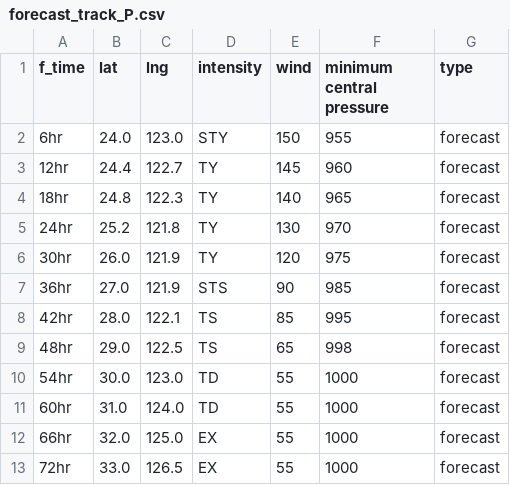
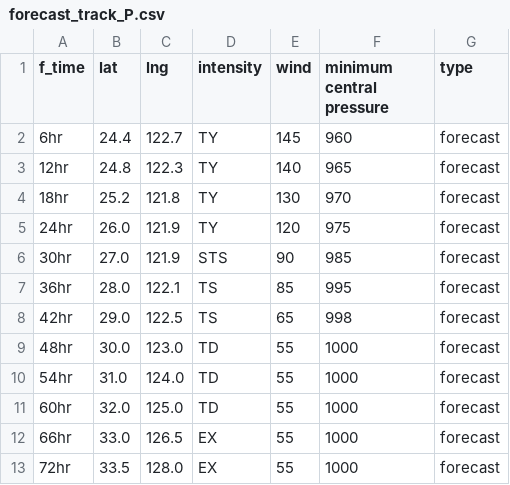
Before and after one commit to zax41006-bot/TC-Track, a CSV file: forecast_track_P.csv, drawn as a sheet.

Commit message:
Update forecast_track_P.csv

```diff
--- a/forecast_track_P.csv
+++ b/forecast_track_P.csv
@@ -1,13 +1,13 @@
 f_time,lat,lng,intensity,wind,minimum central pressure,type
-6hr,24.0,123.0,STY,150,955,forecast
-12hr,24.4,122.7,TY,145,960,forecast
-18hr,24.8,122.3,TY,140,965,forecast
-24hr,25.2,121.8,TY,130,970,forecast
-30hr,26.0,121.9,TY,120,975,forecast
-36hr,27.0,121.9,STS,90,985,forecast
-42hr,28.0,122.1,TS,85,995,forecast
-48hr,29.0,122.5,TS,65,998,forecast
-54hr,30.0,123.0,TD,55,1000,forecast
-60hr,31.0,124.0,TD,55,1000,forecast
-66hr,32.0,125.0,EX,55,1000,forecast
-72hr,33.0,126.5,EX,55,1000,forecast
+6hr,24.4,122.7,TY,145,960,forecast
+12hr,24.8,122.3,TY,140,965,forecast
+18hr,25.2,121.8,TY,130,970,forecast
+24hr,26.0,121.9,TY,120,975,forecast
+30hr,27.0,121.9,STS,90,985,forecast
+36hr,28.0,122.1,TS,85,995,forecast
+42hr,29.0,122.5,TS,65,998,forecast
+48hr,30.0,123.0,TD,55,1000,forecast
+54hr,31.0,124.0,TD,55,1000,forecast
+60hr,32.0,125.0,TD,55,1000,forecast
+66hr,33.0,126.5,EX,55,1000,forecast
+72hr,33.5,128.0,EX,55,1000,forecast
```
